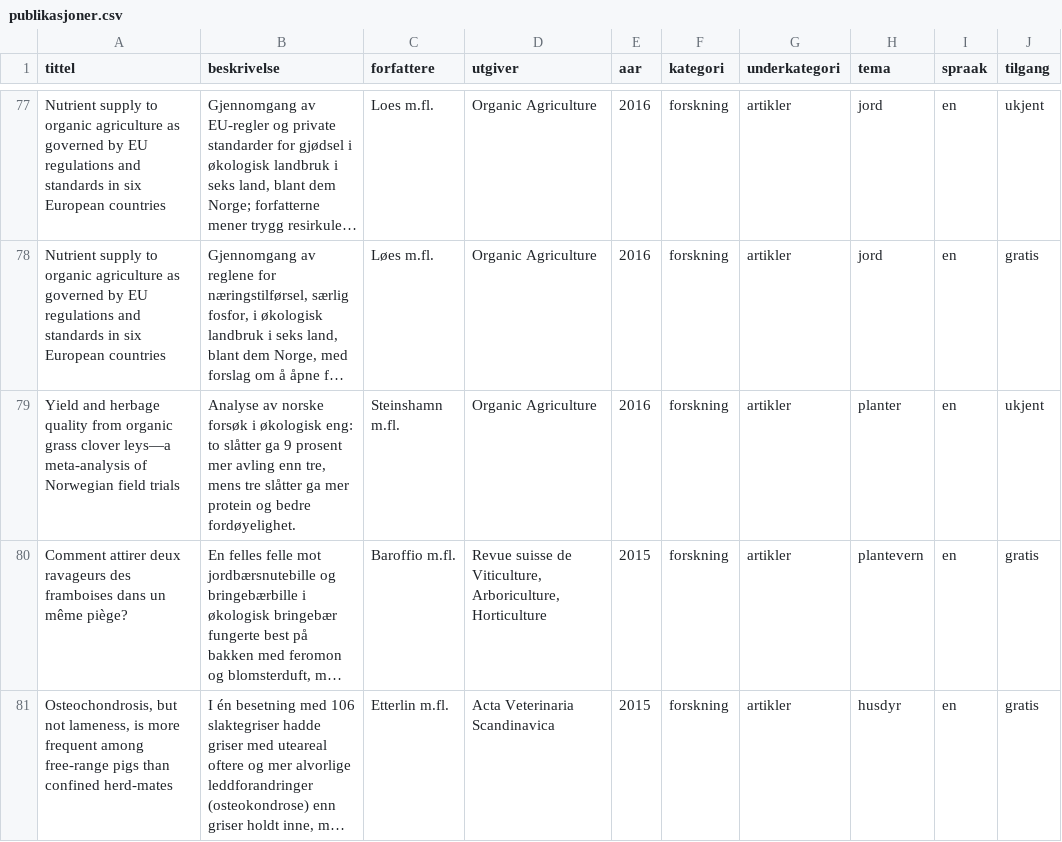
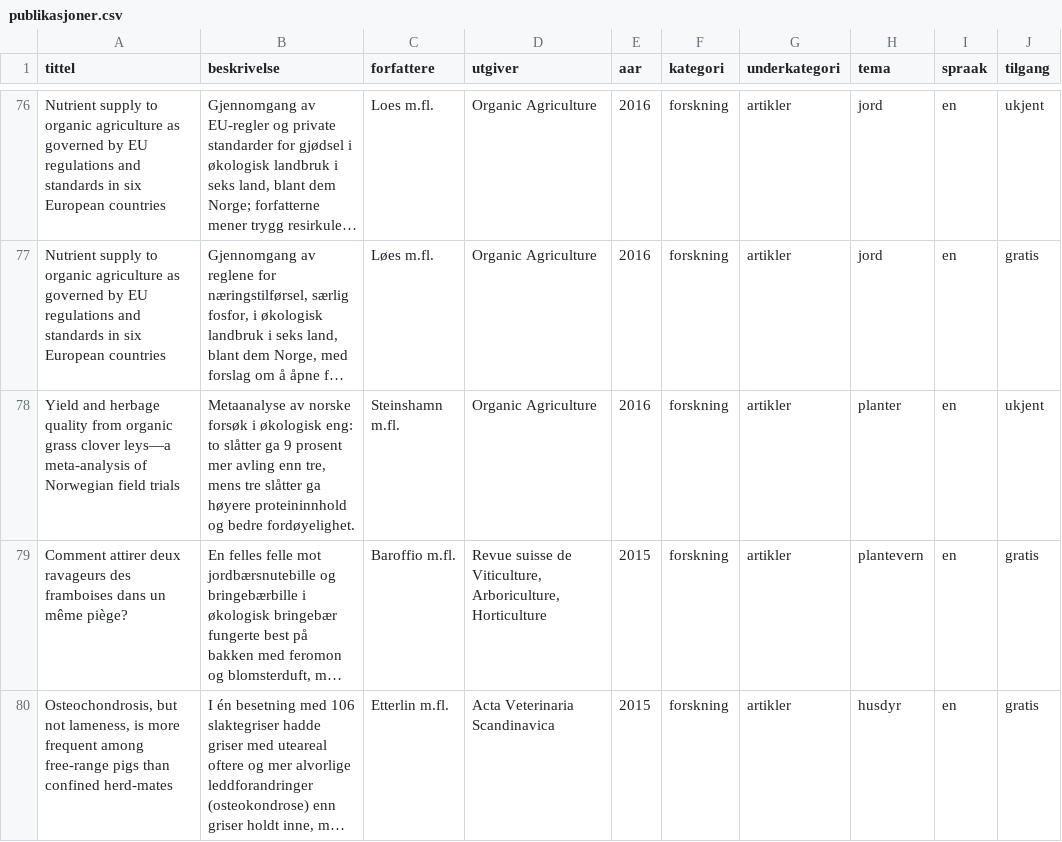
Before and after one commit to grontarbeid/okologiskitall, a CSV file: data/publikasjoner.csv, drawn as a sheet; only a part is shown, gaps mark what is left out; long unchanged cells end in …; addresses are those after the commit; the diff covers the shown part only; the diff names each change by its address in the sheet, - before the commit and + after, or states it on an @@ line.

```diff
--- a/data/publikasjoner.csv
+++ b/data/publikasjoner.csv
-B78 (beskrivelse): Analyse av norske forsøk i økologisk eng: to slåtter ga 9 prosent mer avling enn tre, mens tre slåtter ga mer protein og bedre…
+B78 (beskrivelse): Metaanalyse av norske forsøk i økologisk eng: to slåtter ga 9 prosent mer avling enn tre, mens tre slåtter ga høyere proteininnhold og bedre…
```
Also changed, not shown: 3 removed rows and 20 edited cells elsewhere in this file, dashbord/nettside/publikasjoner/publikasjoner.csv, 1 other file.
